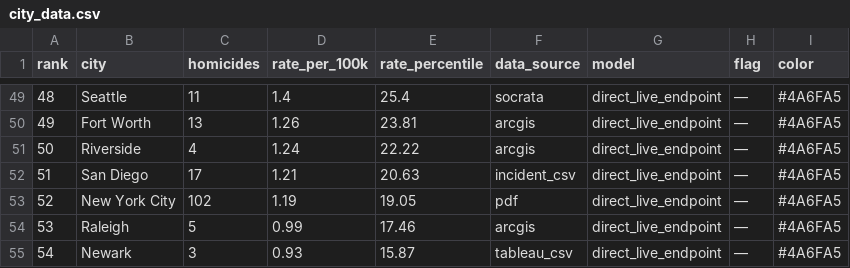
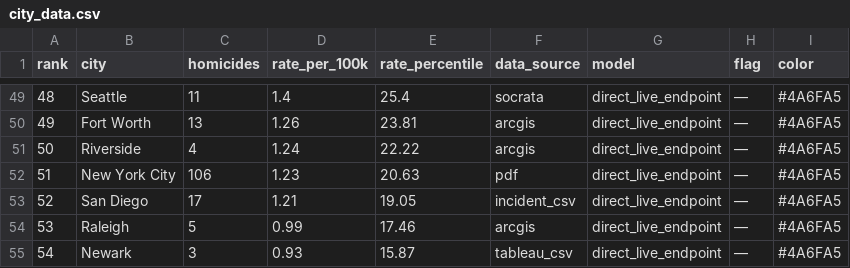
Before and after one commit to ro00archworkall/homicide_tracker, a CSV file: src/data/city_data.csv, drawn as a sheet; only a part is shown, gaps mark what is left out.

```diff
--- a/src/data/city_data.csv
+++ b/src/data/city_data.csv
@@ -51,4 +51,4 @@ rank,city,homicides,rate_per_100k,rate_percentile,data_source,model,flag,color
 50,Riverside,4,1.24,22.22,arcgis,direct_live_endpoint,—,#4A6FA5
-51,San Diego,17,1.21,20.63,incident_csv,direct_live_endpoint,—,#4A6FA5
-52,New York City,102,1.19,19.05,pdf,direct_live_endpoint,—,#4A6FA5
+51,New York City,106,1.23,20.63,pdf,direct_live_endpoint,—,#4A6FA5
+52,San Diego,17,1.21,19.05,incident_csv,direct_live_endpoint,—,#4A6FA5
 53,Raleigh,5,0.99,17.46,arcgis,direct_live_endpoint,—,#4A6FA5
```
Also changed, not shown: 1 other file.
